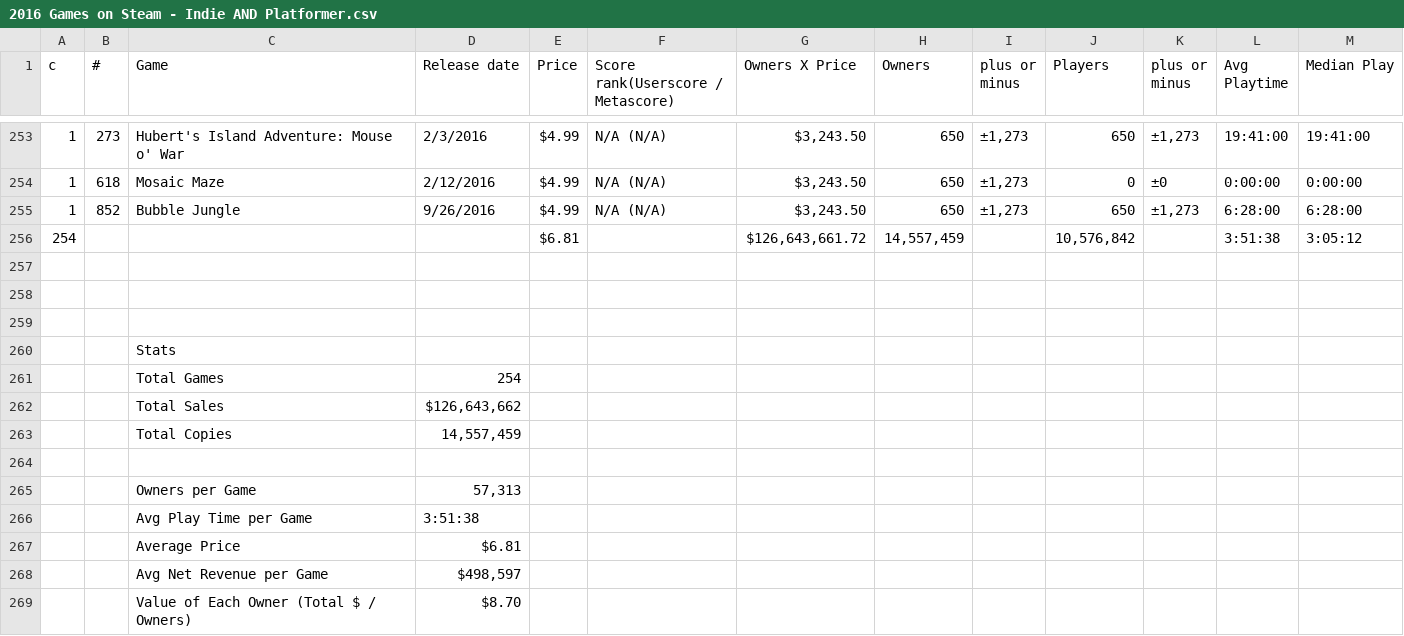
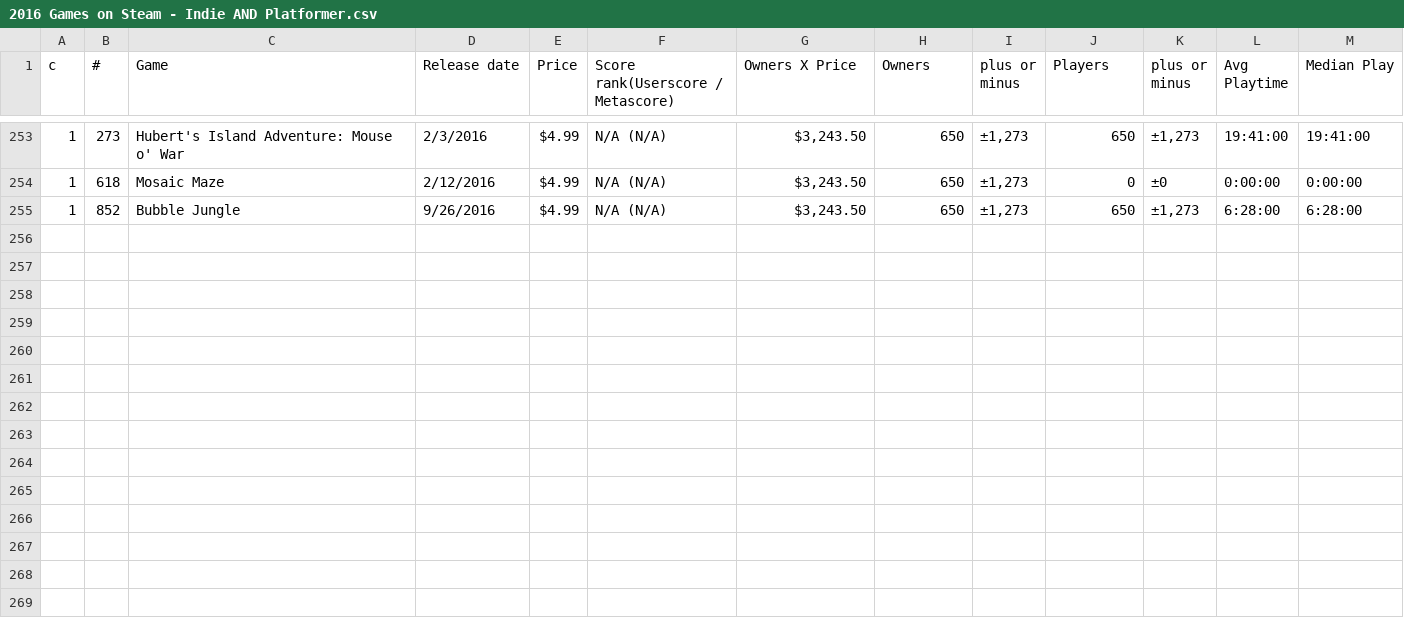
Before and after one commit to vwood/steamspydata, a CSV file: data/2016 Games on Steam - Indie AND Platformer.csv, drawn as a sheet; only a part is shown, gaps mark what is left out.

```diff
--- a/data/2016 Games on Steam - Indie AND Platformer.csv
+++ b/data/2016 Games on Steam - Indie AND Platformer.csv
@@ -255,15 +255 @@ c,#,Game,Release date,Price,Score rank(Userscore / Metascore),Owners X Price,Own
 1,852,Bubble Jungle,9/26/2016,$4.99,N/A (N/A),"$3,243.50",650,"±1,273",650,"±1,273",6:28:00,6:28:00
-254,,,,$6.81,,"$126,643,661.72","14,557,459",,"10,576,842",,3:51:38,3:05:12
-,,,,,,,,,,,,
-,,,,,,,,,,,,
-,,,,,,,,,,,,
-,,Stats,,,,,,,,,,
-,,Total Games,254,,,,,,,,,
-,,Total Sales,"$126,643,662",,,,,,,,,
-,,Total Copies,"14,557,459",,,,,,,,,
-,,,,,,,,,,,,
-,,Owners per Game,"57,313",,,,,,,,,
-,,Avg Play Time per Game,3:51:38,,,,,,,,,
-,,Average Price,$6.81,,,,,,,,,
-,,Avg Net Revenue per Game,"$498,597",,,,,,,,,
-,,Value of Each Owner (Total $ / Owners),$8.70,,,,,,,,,
```
Also changed, not shown: data/2016 Games on Steam - Indie AND Action.csv, data/2016 Games on Steam - Indie AND RPG.csv, 6 other files.
